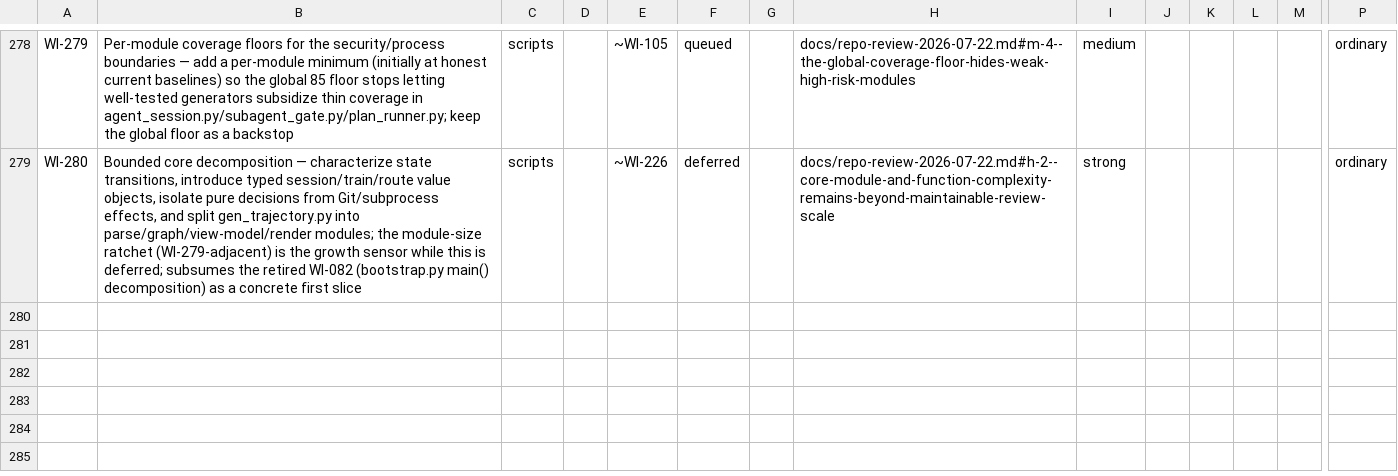
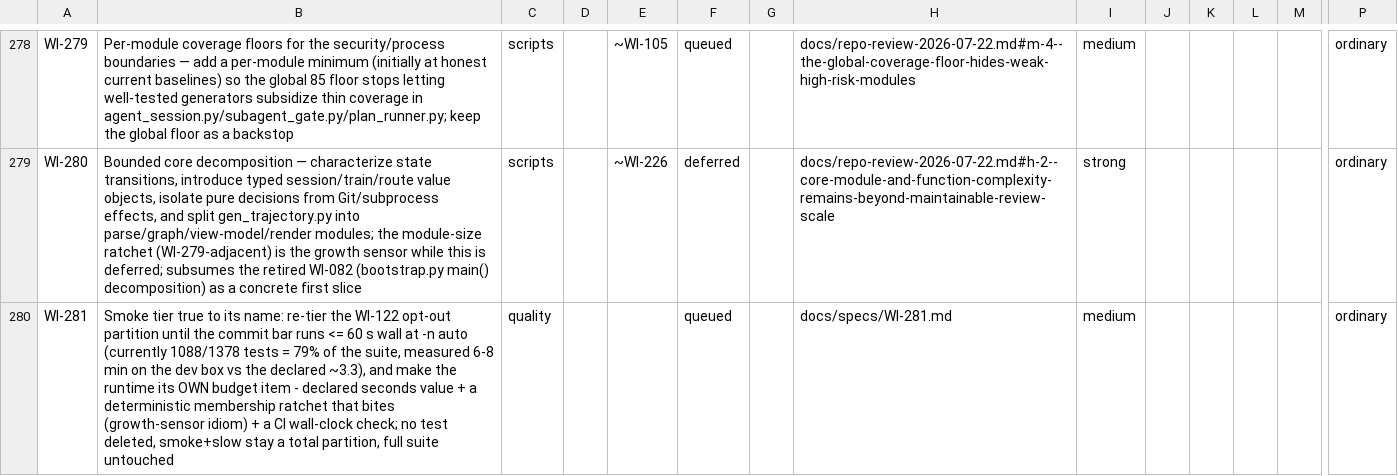
Before and after one commit to diytechy/ai-template, a CSV file: docs/requirements/work-items.csv, drawn as a sheet; only a part is shown, gaps mark what is left out; rows hold the shown columns only; the diff names each change by its address in the sheet, - before the commit and + after, or states it on an @@ line.

```diff
--- a/docs/requirements/work-items.csv
+++ b/docs/requirements/work-items.csv
+row 280: WI-281 | Smoke tier true to its name: re-tier the WI-122 opt-out partition until the commit bar runs <= 60 s wall at -n auto (currently 1088/1378 tests = 79% of the suite, measured 6-8 min on the dev box vs the declared ~3.3), and make the runtime its OWN budget item - declared seconds value + a deterministic membership ratchet that bites (growth-sensor idiom) + a CI wall-clock check; no test deleted, smoke+slow stay a total partition, full suite untouched | quality |  |  | queued |  | docs/specs/WI-281.md | medium |  |  |  |  | ordinary
```
Also changed, not shown: 4 other files.
